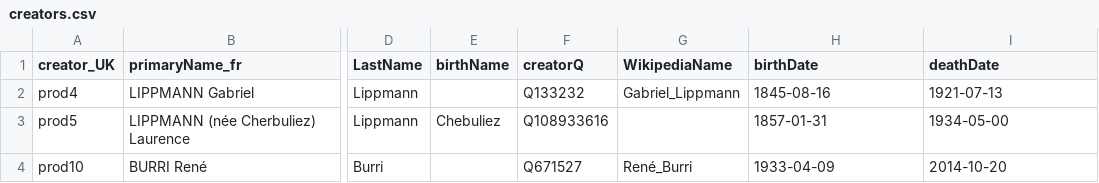
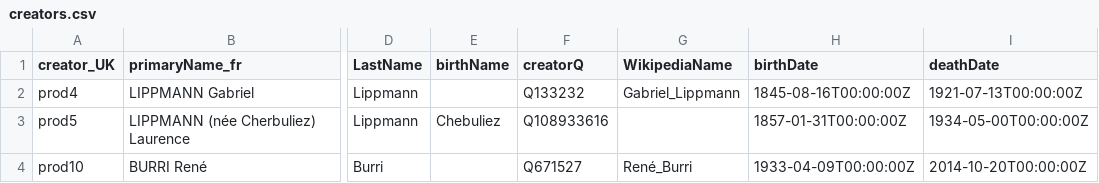
Before and after one commit to lightlogic/xrm-csvw-workflow-PhotoElysee, a CSV file: input/creators.csv, drawn as a sheet; only a part is shown, gaps mark what is left out; the diff names each change by its address in the sheet, - before the commit and + after, or states it on an @@ line.

```diff
--- a/input/creators.csv
+++ b/input/creators.csv
-H2 (birthDate): 1845-08-16
+H2 (birthDate): 1845-08-16T00:00:00Z
-I2 (deathDate): 1921-07-13
+I2 (deathDate): 1921-07-13T00:00:00Z
-H3 (birthDate): 1857-01-31
+H3 (birthDate): 1857-01-31T00:00:00Z
-I3 (deathDate): 1934-05-00
+I3 (deathDate): 1934-05-00T00:00:00Z
-H4 (birthDate): 1933-04-09
+H4 (birthDate): 1933-04-09T00:00:00Z
-I4 (deathDate): 2014-10-20
+I4 (deathDate): 2014-10-20T00:00:00Z
```
Also changed, not shown: input/artworks.csv, 4 other files.
